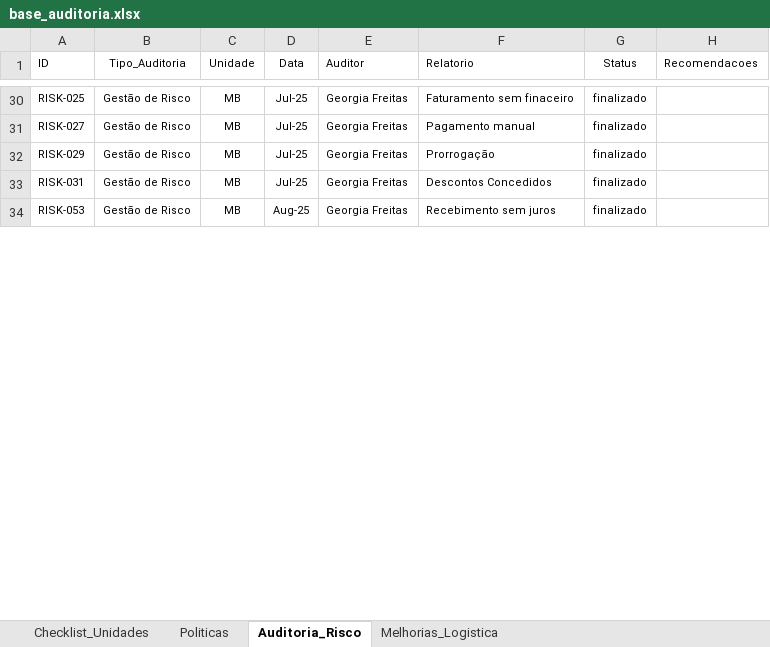
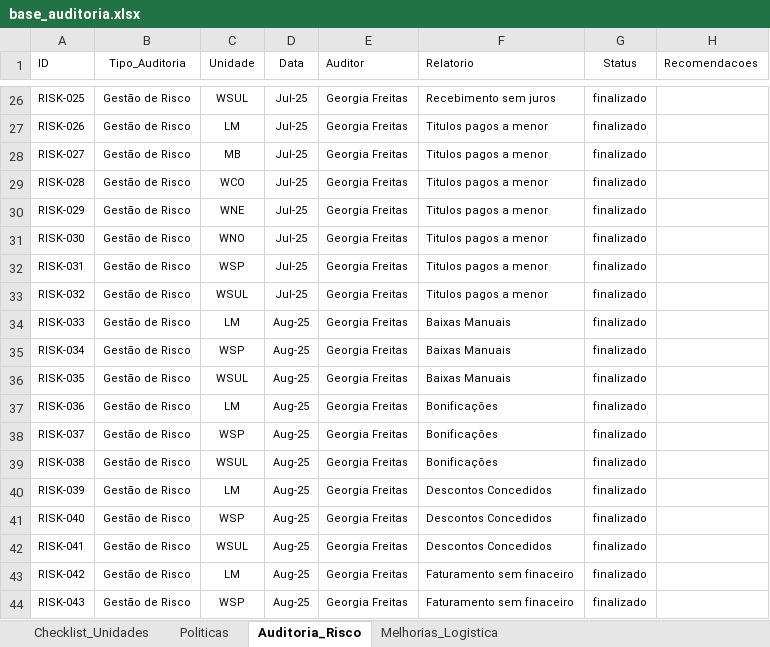
Before and after one commit to Georgiafreitas/dashboardauditorialm, an Excel workbook: base_auditoria.xlsx, sheet Auditoria_Risco, drawn as a sheet; only a part is shown, gaps mark what is left out; the shorter side is filled out with more unchanged rows; values as stored, in another font and other column widths than the file's, no borders; addresses are those after the commit; the diff covers the shown part only; the diff names each change by its address in the sheet, - before the commit and + after, or states it on an @@ line.

```diff
--- a/base_auditoria.xlsx (sheet Auditoria_Risco)
+++ b/base_auditoria.xlsx (sheet Auditoria_Risco)
-C26 (Unidade): MB
+C26 (Unidade): WSUL
-F26 (Relatorio): Faturamento sem finaceiro
+F26 (Relatorio): Recebimento sem juros
+row 27: RISK-026 | Gestão de Risco | LM | Jul-25 | Georgia Freitas | Titulos pagos a menor | finalizado
-F28 (Relatorio): Pagamento manual
+F28 (Relatorio): Titulos pagos a menor
+row 29: RISK-028 | Gestão de Risco | WCO | Jul-25 | Georgia Freitas | Titulos pagos a menor | finalizado
-C30 (Unidade): MB
+C30 (Unidade): WNE
-F30 (Relatorio): Prorrogação
+F30 (Relatorio): Titulos pagos a menor
+row 31: RISK-030 | Gestão de Risco | WNO | Jul-25 | Georgia Freitas | Titulos pagos a menor | finalizado
-C32 (Unidade): MB
+C32 (Unidade): WSP
-F32 (Relatorio): Descontos Concedidos
+F32 (Relatorio): Titulos pagos a menor
+row 33: RISK-032 | Gestão de Risco | WSUL | Jul-25 | Georgia Freitas | Titulos pagos a menor | finalizado
+row 34: RISK-033 | Gestão de Risco | LM | Aug-25 | Georgia Freitas | Baixas Manuais | finalizado
+row 35: RISK-034 | Gestão de Risco | WSP | Aug-25 | Georgia Freitas | Baixas Manuais | finalizado
+row 36: RISK-035 | Gestão de Risco | WSUL | Aug-25 | Georgia Freitas | Baixas Manuais | finalizado
+row 37: RISK-036 | Gestão de Risco | LM | Aug-25 | Georgia Freitas | Bonificações | finalizado
+row 38: RISK-037 | Gestão de Risco | WSP | Aug-25 | Georgia Freitas | Bonificações | finalizado
+row 39: RISK-038 | Gestão de Risco | WSUL | Aug-25 | Georgia Freitas | Bonificações | finalizado
+row 40: RISK-039 | Gestão de Risco | LM | Aug-25 | Georgia Freitas | Descontos Concedidos | finalizado
+row 41: RISK-040 | Gestão de Risco | WSP | Aug-25 | Georgia Freitas | Descontos Concedidos | finalizado
+row 42: RISK-041 | Gestão de Risco | WSUL | Aug-25 | Georgia Freitas | Descontos Concedidos | finalizado
+row 43: RISK-042 | Gestão de Risco | LM | Aug-25 | Georgia Freitas | Faturamento sem finaceiro | finalizado
+row 44: RISK-043 | Gestão de Risco | WSP | Aug-25 | Georgia Freitas | Faturamento sem finaceiro | finalizado
```
Also changed, not shown: other rows of this sheet, sheet Checklist_Unidades.
